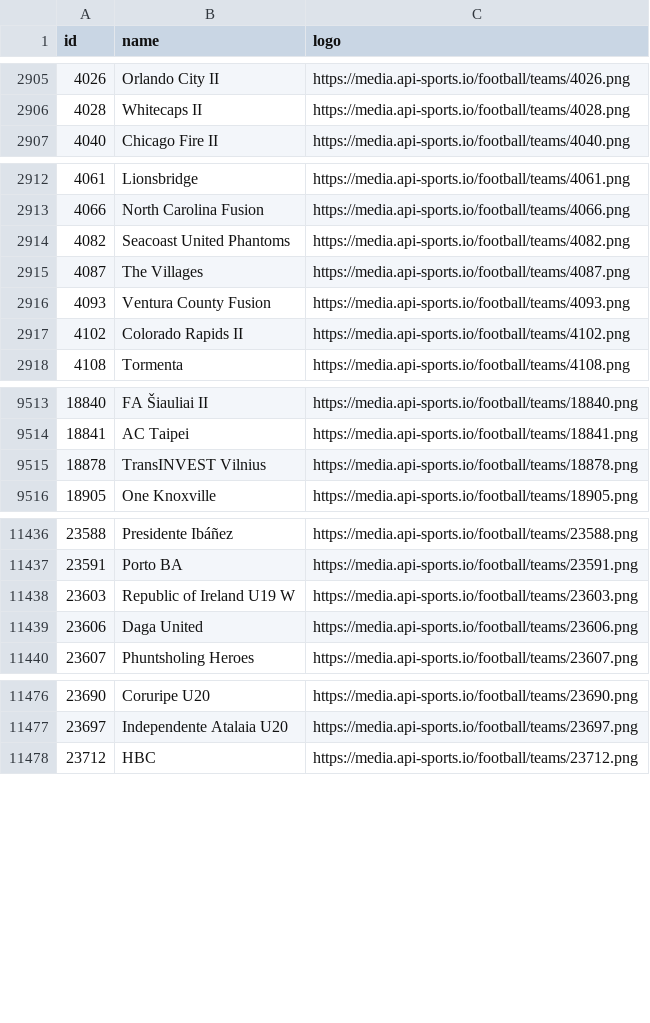
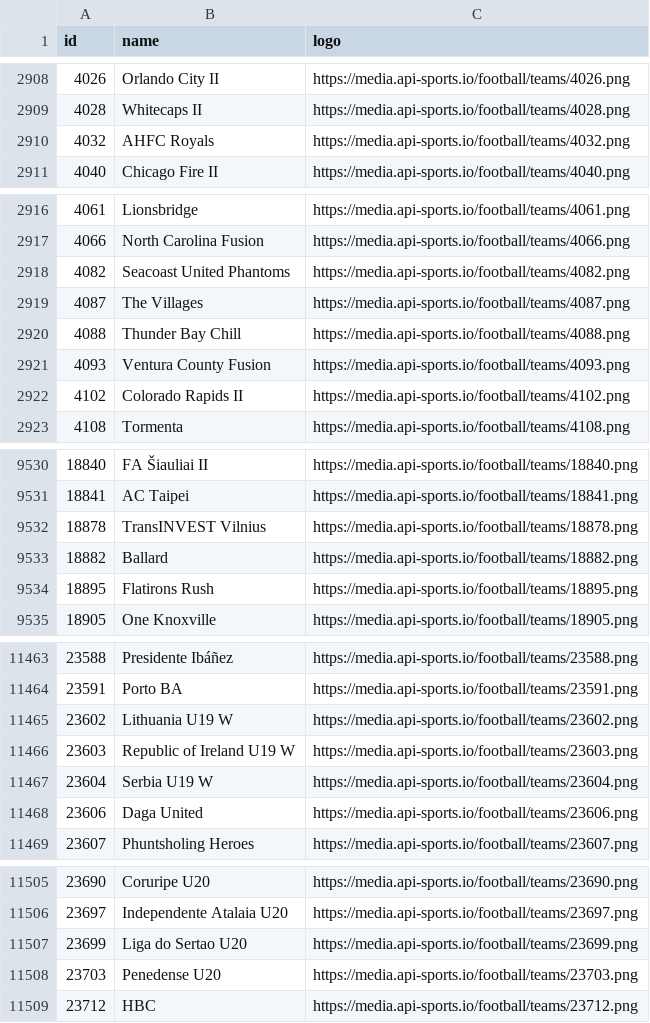
Before and after one commit to SebWae/football-api-data, a CSV file: data/teams.csv, drawn as a sheet; only a part is shown, gaps mark what is left out; the diff covers the shown part only; the diff names each change by its address in the sheet, - before the commit and + after, or states it on an @@ line.

```diff
--- a/data/teams.csv
+++ b/data/teams.csv
+row 2910: 4032 | AHFC Royals | https://media.api-sports.io/football/teams/4032.png
+row 2920: 4088 | Thunder Bay Chill | https://media.api-sports.io/football/teams/4088.png
+row 9533: 18882 | Ballard | https://media.api-sports.io/football/teams/18882.png
+row 9534: 18895 | Flatirons Rush | https://media.api-sports.io/football/teams/18895.png
+row 11465: 23602 | Lithuania U19 W | https://media.api-sports.io/football/teams/23602.png
+row 11467: 23604 | Serbia U19 W | https://media.api-sports.io/football/teams/23604.png
+row 11507: 23699 | Liga do Sertao U20 | https://media.api-sports.io/football/teams/23699.png
+row 11508: 23703 | Penedense U20 | https://media.api-sports.io/football/teams/23703.png
```
Also changed, not shown: 36 added rows elsewhere in this file.
